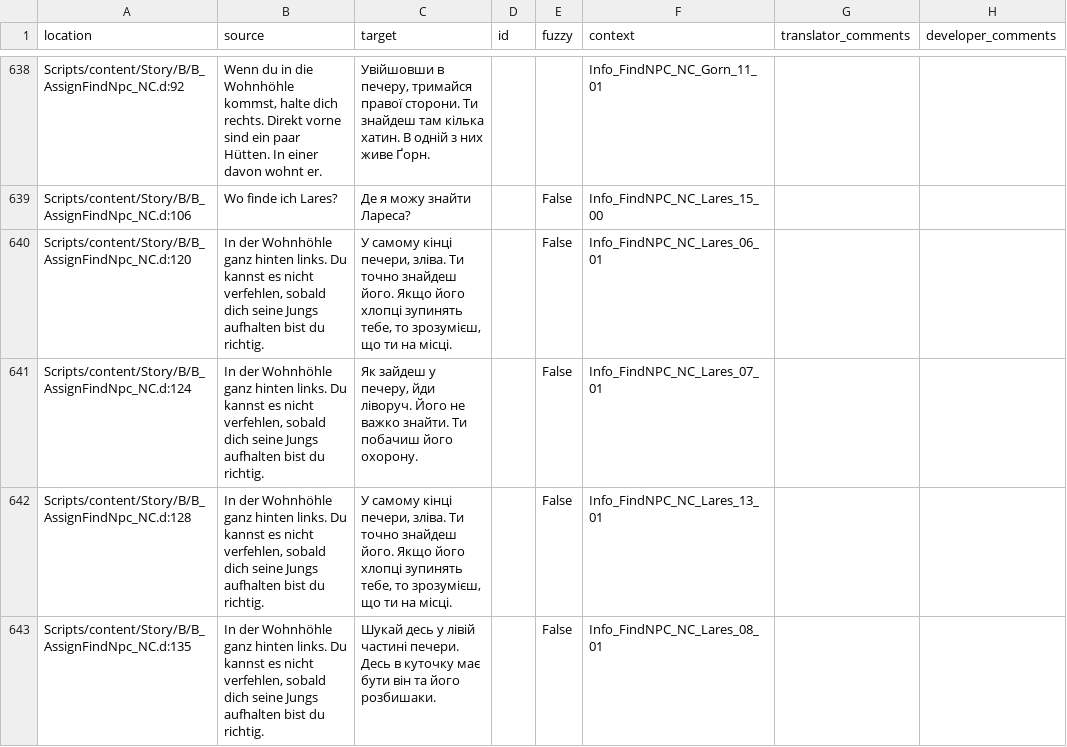
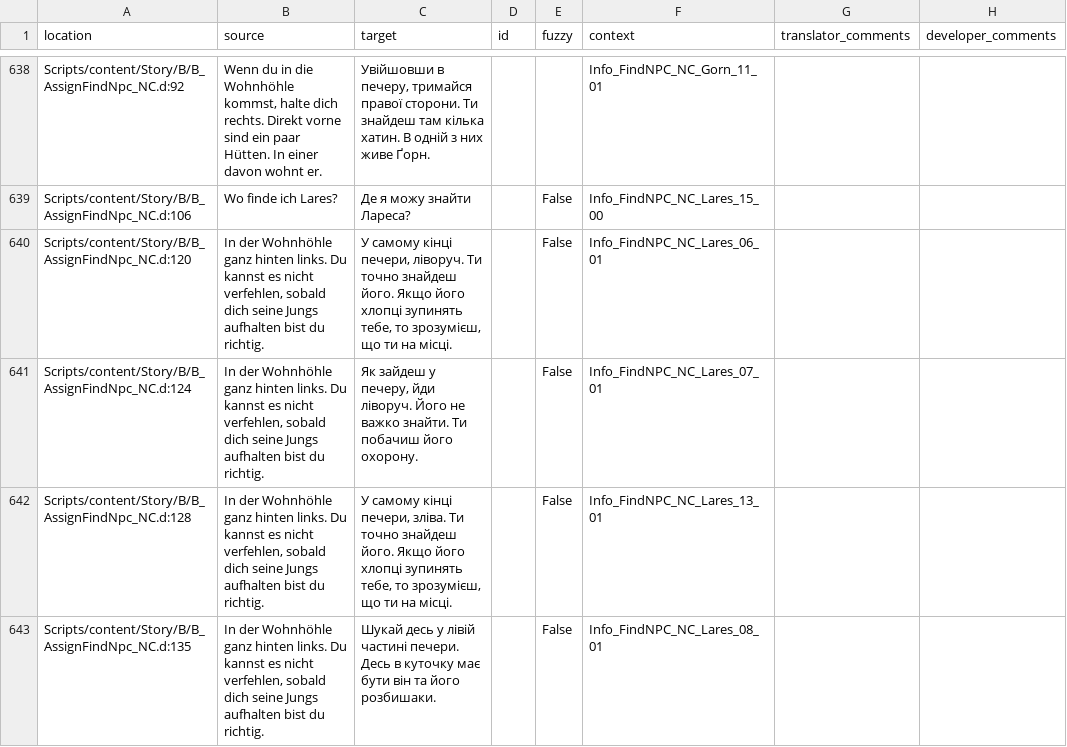
Before and after one commit to VaanaCZ/Gothic-1-localization, a CSV file: .translations/uk/Dia_Ambient.csv, drawn as a sheet; only a part is shown, gaps mark what is left out; the diff covers the shown part only.

Commit message:
Translated using Weblate (Ukrainian)
Currently translated at 100.0% (704 of 704 strings)

Translation: Gothic 1/Dia_Ambient
Translate-URL: http://weblate.cokoliv.eu/projects/gothic-1/dia_ambient/uk/

```diff
--- a/.translations/uk/Dia_Ambient.csv
+++ b/.translations/uk/Dia_Ambient.csv
@@ -639,3 +639,3 @@
 "Scripts/content/Story/B/B_AssignFindNpc_NC.d:106","Wo finde ich Lares?","Де я можу знайти Лареса?","","False","Info_FindNPC_NC_Lares_15_00","",""
-"Scripts/content/Story/B/B_AssignFindNpc_NC.d:120","In der Wohnhöhle ganz hinten links. Du kannst es nicht verfehlen, sobald dich seine Jungs aufhalten bist du richtig.","У самому кінці печери, зліва. Ти точно знайдеш його. Якщо його хлопці зупинять тебе, то зрозумієш, що ти на місці.","","False","Info_FindNPC_NC_Lares_06_01","",""
+"Scripts/content/Story/B/B_AssignFindNpc_NC.d:120","In der Wohnhöhle ganz hinten links. Du kannst es nicht verfehlen, sobald dich seine Jungs aufhalten bist du richtig.","У самому кінці печери, ліворуч. Ти точно знайдеш його. Якщо його хлопці зупинять тебе, то зрозумієш, що ти на місці.","","False","Info_FindNPC_NC_Lares_06_01","",""
 "Scripts/content/Story/B/B_AssignFindNpc_NC.d:124","In der Wohnhöhle ganz hinten links. Du kannst es nicht verfehlen, sobald dich seine Jungs aufhalten bist du richtig.","Як зайдеш у печеру, йди ліворуч. Його не важко знайти. Ти побачиш його охорону.","","False","Info_FindNPC_NC_Lares_07_01","",""
```
Also changed, not shown: 7 edited cells elsewhere in this file.
